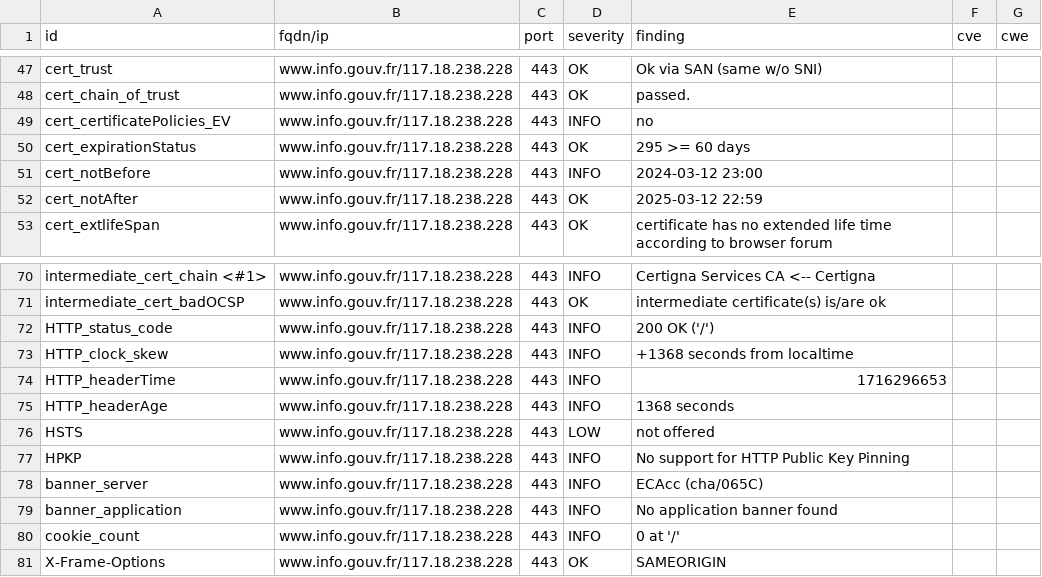
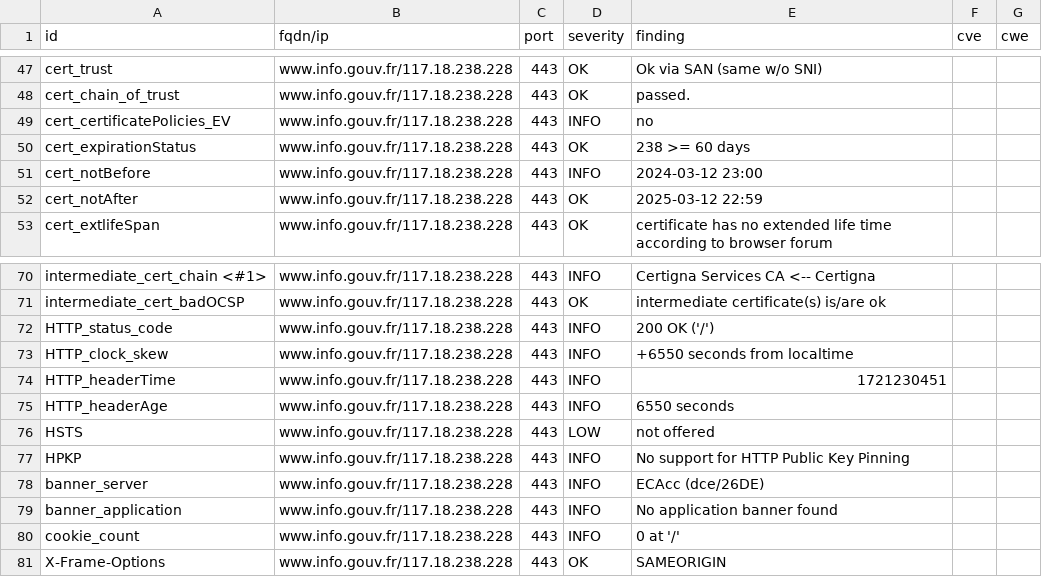
Before and after one commit to GKO-org/dashlordPrd11, a CSV file: results/aHR0cHM6Ly93d3cuaW5mby5nb3V2LmZy/testssl.csv, drawn as a sheet; only a part is shown, gaps mark what is left out.

```diff
--- a/results/aHR0cHM6Ly93d3cuaW5mby5nb3V2LmZy/testssl.csv
+++ b/results/aHR0cHM6Ly93d3cuaW5mby5nb3V2LmZy/testssl.csv
@@ -49,3 +49,3 @@
 "cert_certificatePolicies_EV","www.info.gouv.fr/117.18.238.228","443","INFO","no","",""
-"cert_expirationStatus","www.info.gouv.fr/117.18.238.228","443","OK","295 >= 60 days","",""
+"cert_expirationStatus","www.info.gouv.fr/117.18.238.228","443","OK","238 >= 60 days","",""
 "cert_notBefore","www.info.gouv.fr/117.18.238.228","443","INFO","2024-03-12 23:00","",""
@@ -72,8 +72,8 @@
 "HTTP_status_code","www.info.gouv.fr/117.18.238.228","443","INFO","200 OK ('/')","",""
-"HTTP_clock_skew","www.info.gouv.fr/117.18.238.228","443","INFO","+1368 seconds from localtime","",""
-"HTTP_headerTime","www.info.gouv.fr/117.18.238.228","443","INFO","1716296653","",""
-"HTTP_headerAge","www.info.gouv.fr/117.18.238.228","443","INFO","1368 seconds","",""
+"HTTP_clock_skew","www.info.gouv.fr/117.18.238.228","443","INFO","+6550 seconds from localtime","",""
+"HTTP_headerTime","www.info.gouv.fr/117.18.238.228","443","INFO","1721230451","",""
+"HTTP_headerAge","www.info.gouv.fr/117.18.238.228","443","INFO","6550 seconds","",""
 "HSTS","www.info.gouv.fr/117.18.238.228","443","LOW","not offered","",""
 "HPKP","www.info.gouv.fr/117.18.238.228","443","INFO","No support for HTTP Public Key Pinning","",""
-"banner_server","www.info.gouv.fr/117.18.238.228","443","INFO","ECAcc (cha/065C)","",""
+"banner_server","www.info.gouv.fr/117.18.238.228","443","INFO","ECAcc (dce/26DE)","",""
 "banner_application","www.info.gouv.fr/117.18.238.228","443","INFO","No application banner found","",""
```
Also changed, not shown: 11 other files.
